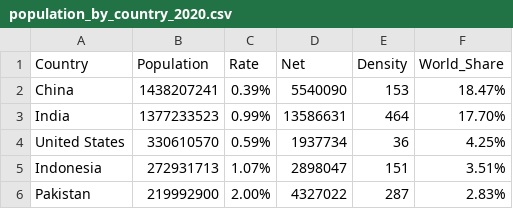
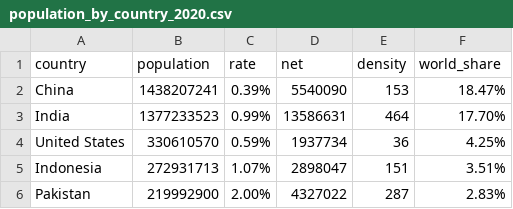
Before and after one commit to farwabraza/homework9, a CSV file: data/population_by_country_2020.csv, drawn as a sheet; only a part is shown.

Commit message:
Update population_by_country_2020.csv

```diff
--- a/data/population_by_country_2020.csv
+++ b/data/population_by_country_2020.csv
@@ -1,2 +1,2 @@
-Country,Population,Rate,Net,Density,World_Share
+country,population,rate,net,density,world_share
 China,1438207241,0.39%,5540090,153,18.47%
```
